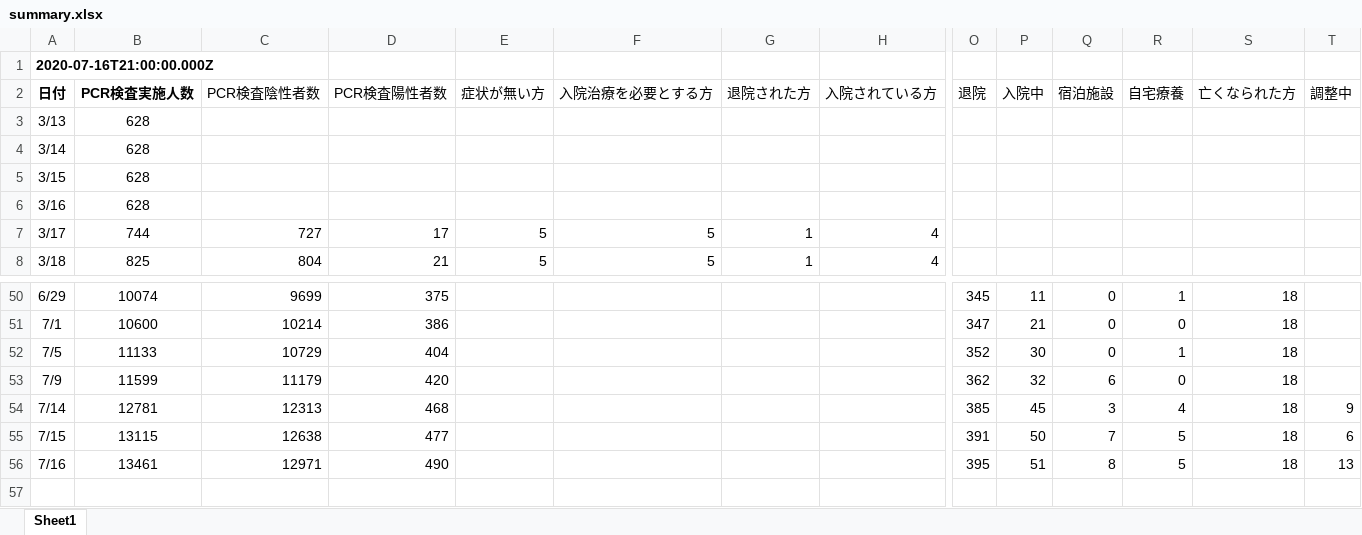
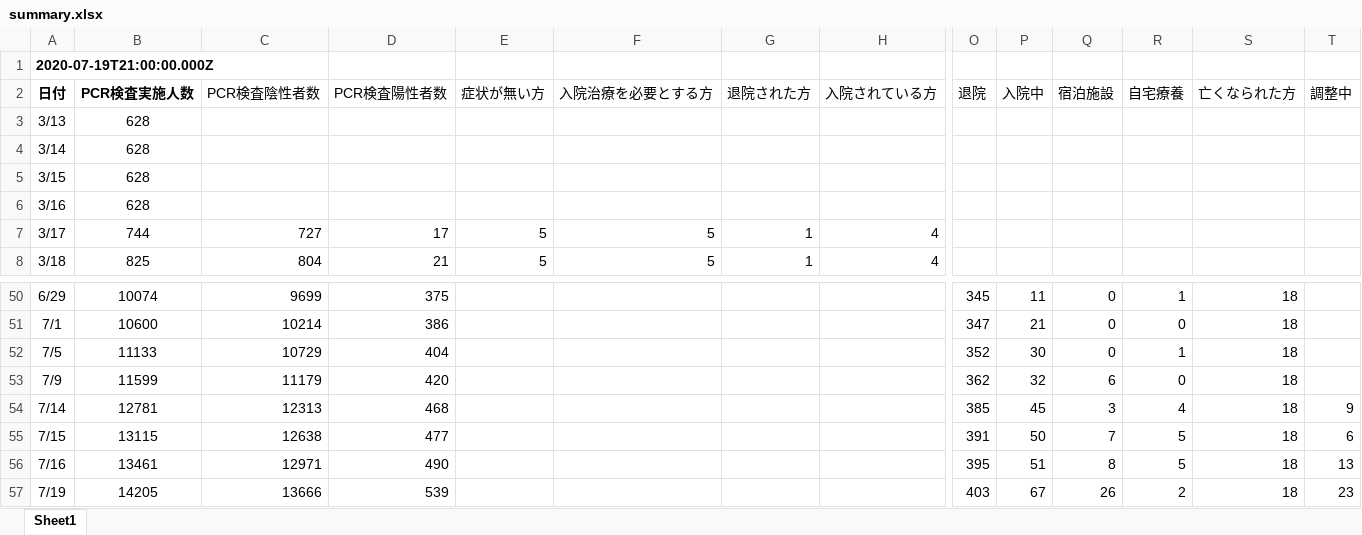
Before and after one commit to stop-covid19-kyoto/covid19kyoto-scraping, an Excel workbook: summary.xlsx, sheet Sheet1, drawn as a sheet; only a part is shown, gaps mark what is left out; values as stored, in another font and other column widths than the file's, no borders; charts and pictures not drawn; rows hold the shown columns only; the diff names each change by its address in the sheet, - before the commit and + after, or states it on an @@ line.

```diff
--- a/summary.xlsx (sheet Sheet1)
+++ b/summary.xlsx (sheet Sheet1)
-A1: 2020-07-16T21:00:00.000Z
+A1: 2020-07-19T21:00:00.000Z
+row 57: 7/19 | 14205 | 13666 | 539 |  |  |  |  | 403 | 67 | 26 | 2 | 18 | 23
```
Also changed, not shown: patients.xlsx, 5 other files.
